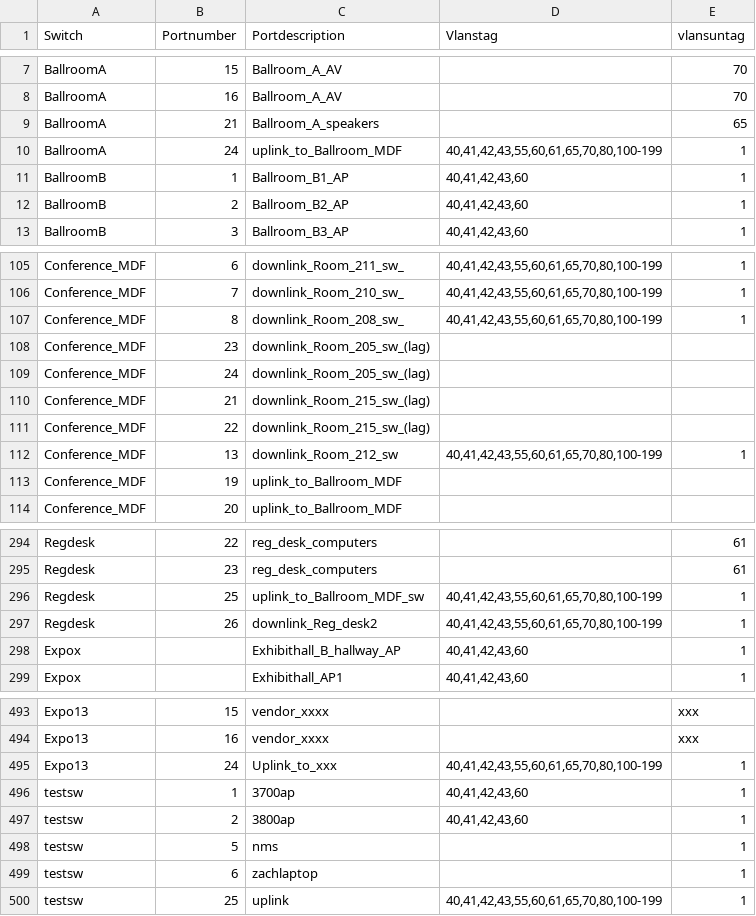
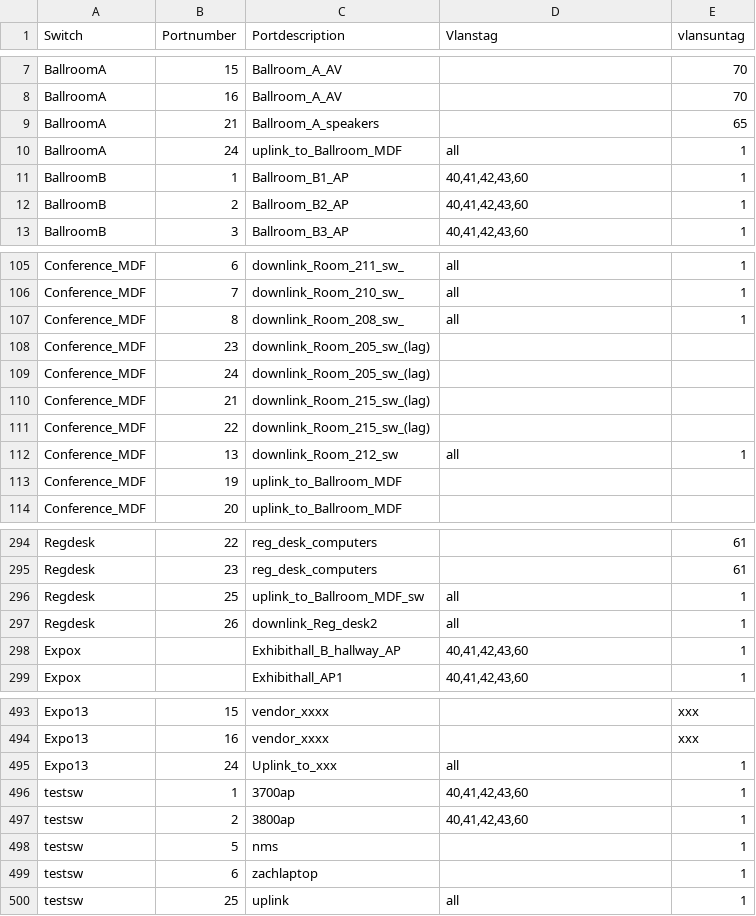
Before and after one commit to jaymzh/SCALE_network_public, a CSV file: SCALE15x/wired/ports.csv, drawn as a sheet; only a part is shown, gaps mark what is left out; the diff covers the shown part only; the diff names each change by its address in the sheet, - before the commit and + after, or states it on an @@ line.

```diff
--- a/SCALE15x/wired/ports.csv
+++ b/SCALE15x/wired/ports.csv
-D10 (Vlanstag): 40,41,42,43,55,60,61,65,70,80,100-199
+D10 (Vlanstag): all
-D105:D107 (Vlanstag): 40,41,42,43,55,60,61,65,70,80,100-199
+D105:D107 (Vlanstag): all
-D112 (Vlanstag): 40,41,42,43,55,60,61,65,70,80,100-199
+D112 (Vlanstag): all
-D296:D297 (Vlanstag): 40,41,42,43,55,60,61,65,70,80,100-199
+D296:D297 (Vlanstag): all
-D495 (Vlanstag): 40,41,42,43,55,60,61,65,70,80,100-199
+D495 (Vlanstag): all
-D500 (Vlanstag): 40,41,42,43,55,60,61,65,70,80,100-199
+D500 (Vlanstag): all
```
Also changed, not shown: 47 edited cells elsewhere in this file.
